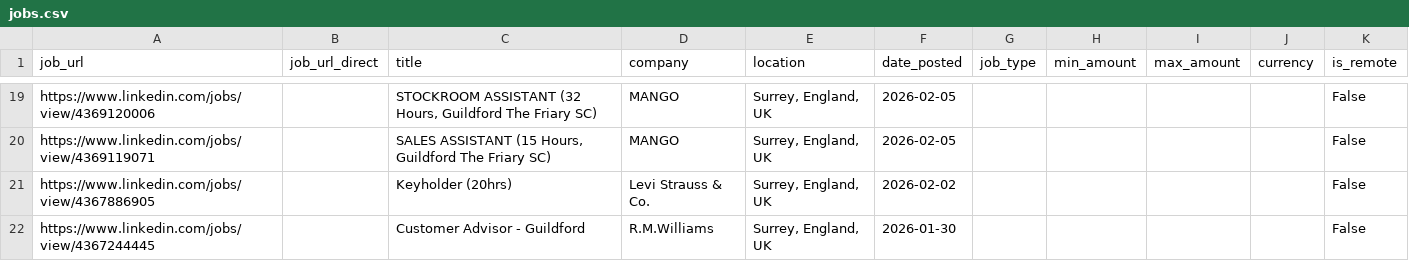
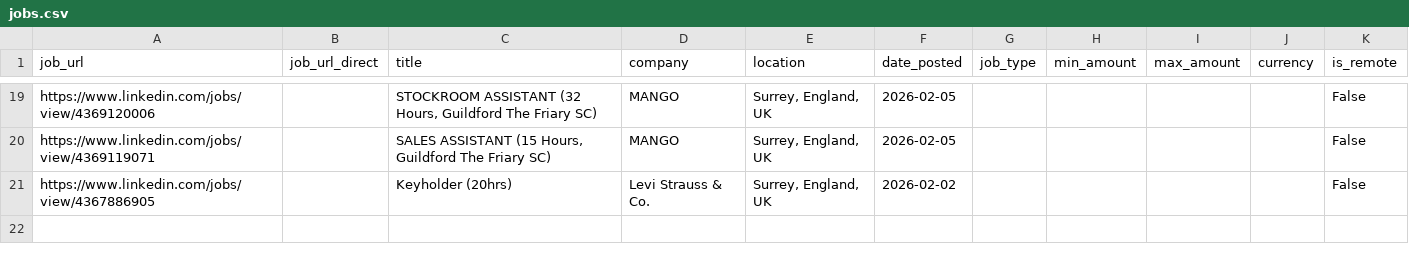
Before and after one commit to Boom123bam/job-scraper, a CSV file: jobs.csv, drawn as a sheet; only a part is shown, gaps mark what is left out.

```diff
--- a/jobs.csv
+++ b/jobs.csv
@@ -21,2 +21 @@ https://www.linkedin.com/jobs/view/4369119071,,"SALES ASSISTANT (15 Hours, Guild
 https://www.linkedin.com/jobs/view/4367886905,,Keyholder (20hrs),Levi Strauss & Co.,"Surrey, England, UK",2026-02-02,,,,,False
-https://www.linkedin.com/jobs/view/4367244445,,Customer Advisor - Guildford,R.M.Williams,"Surrey, England, UK",2026-01-30,,,,,False
```
